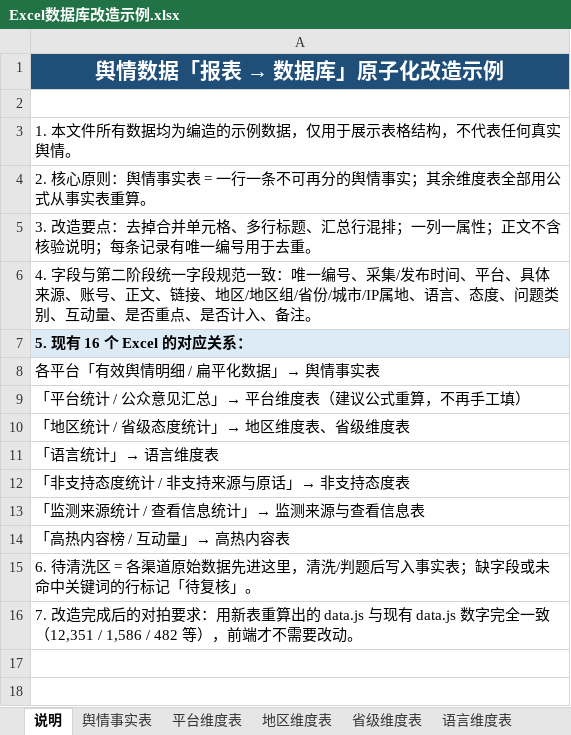
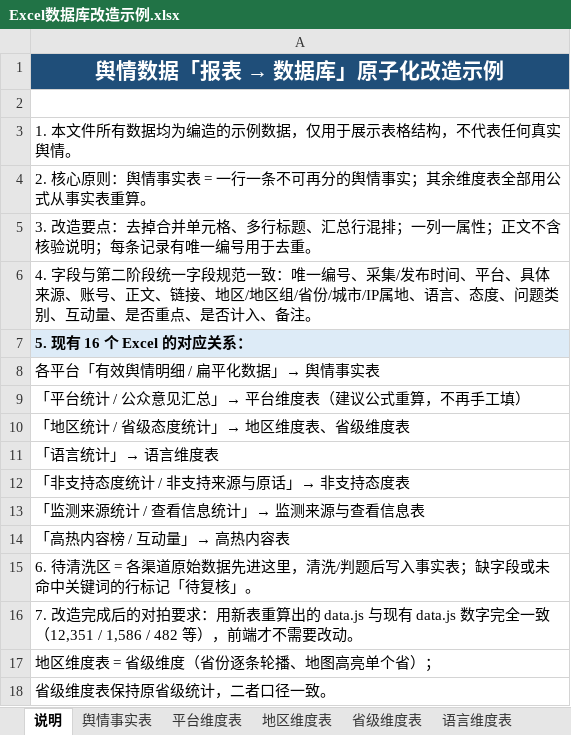
Before and after one commit to singernavyblue/Real-time-situation-map, an Excel workbook: outputs/019ffa64-984c-77b3-b633-3c91c4524394/Excel数据库改造示例.xlsx, sheet 说明, drawn as a sheet; values as stored, in another font and other column widths than the file's, no borders; the diff names each change by its address in the sheet, - before the commit and + after, or states it on an @@ line.

```diff
--- a/outputs/019ffa64-984c-77b3-b633-3c91c4524394/Excel数据库改造示例.xlsx (sheet 说明)
+++ b/outputs/019ffa64-984c-77b3-b633-3c91c4524394/Excel数据库改造示例.xlsx (sheet 说明)
+row 17: 地区维度表 = 省级维度（省份逐条轮播、地图高亮单个省）；
+row 18: 省级维度表保持原省级统计，二者口径一致。
```
Also changed, not shown: sheet 地区维度表, sheet 舆情事实表, sheet 监测来源与查看信息, sheet 省级维度表, sheet 平台维度表, sheet 高热内容表, 3 more sheets, 16 other files.
